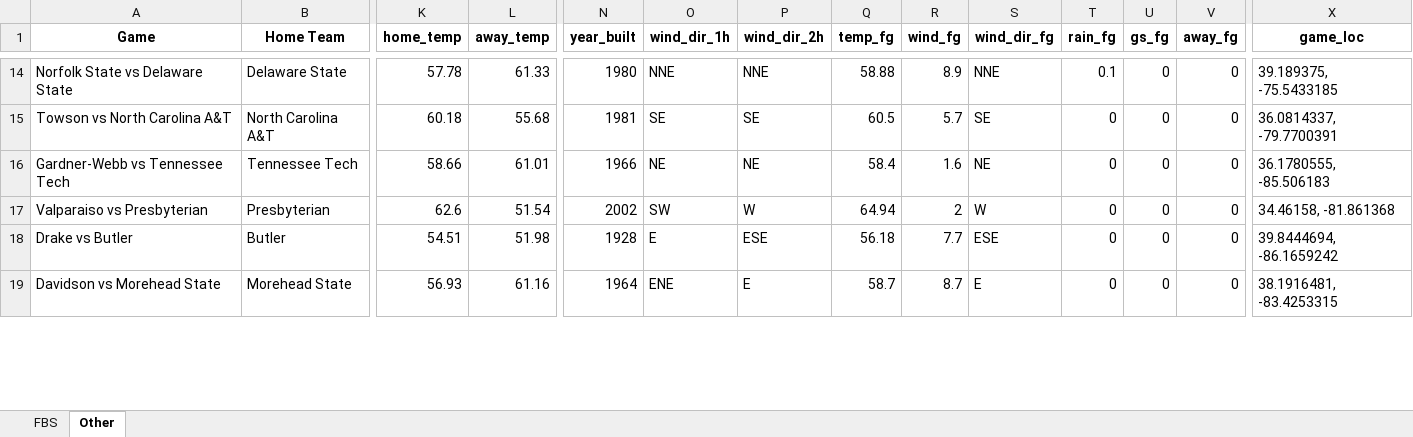
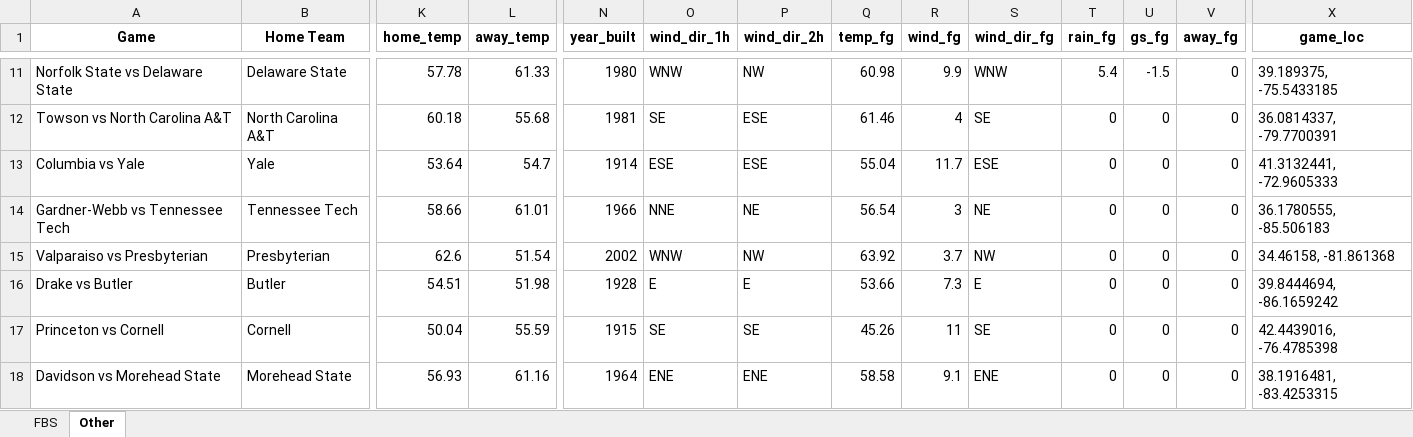
Before and after one commit to mslade50/football_weather, an Excel workbook: cfb_weather.xlsx, sheet Other, drawn as a sheet; only a part is shown, gaps mark what is left out; values as stored, in another font and other column widths than the file's, no borders; addresses are those after the commit; rows hold the shown columns only; the diff covers the shown part only; the diff names each change by its address in the sheet, - before the commit and + after, or states it on an @@ line.

```diff
--- a/cfb_weather.xlsx (sheet Other)
+++ b/cfb_weather.xlsx (sheet Other)
-O11 (wind_dir_1h): NNE
+O11 (wind_dir_1h): WNW
-P11 (wind_dir_2h): NNE
+P11 (wind_dir_2h): NW
-Q11 (temp_fg): 58.88
+Q11 (temp_fg): 60.98
-R11 (wind_fg): 8.9
+R11 (wind_fg): 9.9
-S11 (wind_dir_fg): NNE
+S11 (wind_dir_fg): WNW
-T11 (rain_fg): 0.1
+T11 (rain_fg): 5.4
-U11 (gs_fg): 0
+U11 (gs_fg): -1.5
-P12 (wind_dir_2h): SE
+P12 (wind_dir_2h): ESE
-Q12 (temp_fg): 60.5
+Q12 (temp_fg): 61.46
-R12 (wind_fg): 5.7
+R12 (wind_fg): 4
+row 13: Columbia vs Yale | Yale | 53.64 | 54.7 | 1914 | ESE | ESE | 55.04 | 11.7 | ESE | 0 | 0 | 0 | 41.3132441, -72.9605333
-O14 (wind_dir_1h): NE
+O14 (wind_dir_1h): NNE
-Q14 (temp_fg): 58.4
+Q14 (temp_fg): 56.54
-R14 (wind_fg): 1.6
+R14 (wind_fg): 3
-O15 (wind_dir_1h): SW
+O15 (wind_dir_1h): WNW
-P15 (wind_dir_2h): W
+P15 (wind_dir_2h): NW
-Q15 (temp_fg): 64.94
+Q15 (temp_fg): 63.92
-R15 (wind_fg): 2
+R15 (wind_fg): 3.7
-S15 (wind_dir_fg): W
+S15 (wind_dir_fg): NW
-P16 (wind_dir_2h): ESE
+P16 (wind_dir_2h): E
-Q16 (temp_fg): 56.18
+Q16 (temp_fg): 53.66
-R16 (wind_fg): 7.7
+R16 (wind_fg): 7.3
-S16 (wind_dir_fg): ESE
+S16 (wind_dir_fg): E
+row 17: Princeton vs Cornell | Cornell | 50.04 | 55.59 | 1915 | SE | SE | 45.26 | 11 | SE | 0 | 0 | 0 | 42.4439016, -76.4785398
-P18 (wind_dir_2h): E
+P18 (wind_dir_2h): ENE
-Q18 (temp_fg): 58.7
+Q18 (temp_fg): 58.58
-R18 (wind_fg): 8.7
+R18 (wind_fg): 9.1
-S18 (wind_dir_fg): E
+S18 (wind_dir_fg): ENE
```
Also changed, not shown: 4 added rows, 6 removed rows and 121 edited cells elsewhere in this sheet, sheet FBS.
